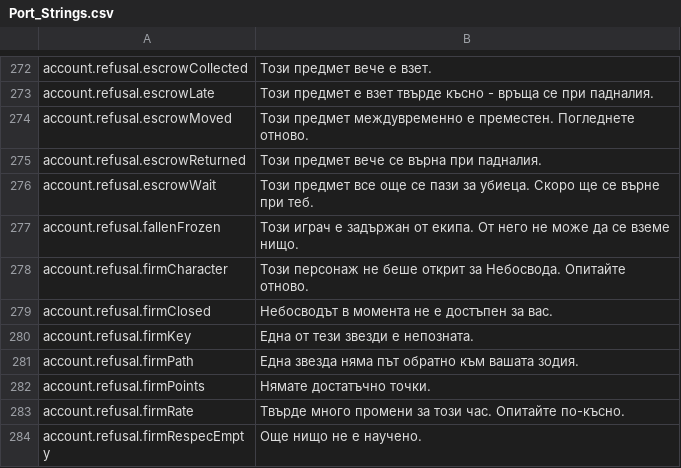
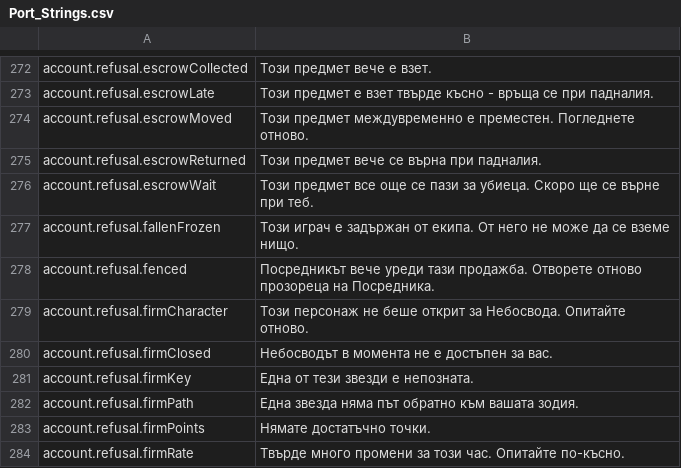
Before and after one commit to Hazerre/daggerfall-js-source, a CSV file: locales/bg/Port_Strings.csv, drawn as a sheet; only a part is shown, gaps mark what is left out; the shorter side is filled out with more unchanged rows; the diff names each change by its address in the sheet, - before the commit and + after, or states it on an @@ line.

```diff
--- a/locales/bg/Port_Strings.csv
+++ b/locales/bg/Port_Strings.csv
+row 278: account.refusal.fenced | Посредникът вече уреди тази продажба. Отворете отново прозореца на Посредника.
```
Also changed, not shown: locales/el/Port_Strings.csv, locales/ja/Port_Strings.csv, 44 other files.
